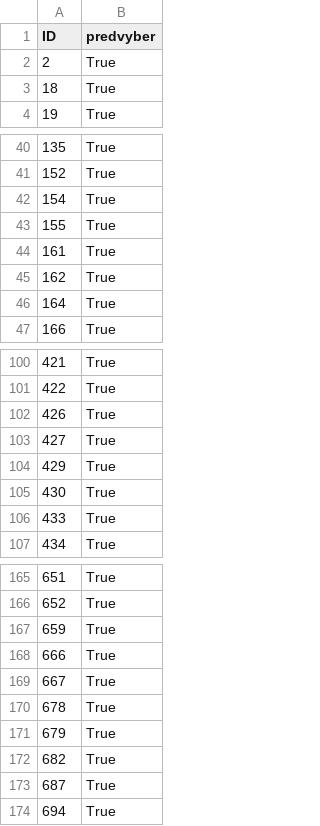
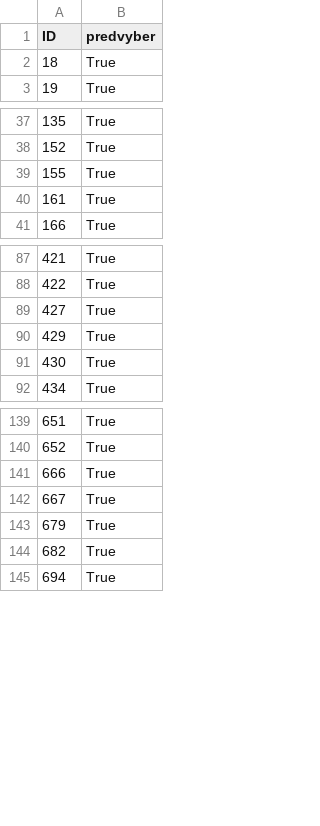
Before and after one commit to fenclova/jupyter-diplomka, a CSV file: 0_predvyber_analyza_True.csv, drawn as a sheet; only a part is shown, gaps mark what is left out; the diff covers the shown part only; the diff names each change by its address in the sheet, - before the commit and + after, or states it on an @@ line.

```diff
--- a/0_predvyber_analyza_True.csv
+++ b/0_predvyber_analyza_True.csv
-row 2: 2 | True
-row 42: 154 | True
-row 45: 162 | True
-row 46: 164 | True
-row 102: 426 | True
-row 106: 433 | True
-row 167: 659 | True
-row 170: 678 | True
-row 173: 687 | True
```
Also changed, not shown: 22 removed rows elsewhere in this file, 0_predvyber_analyza.csv, 14 other files.
